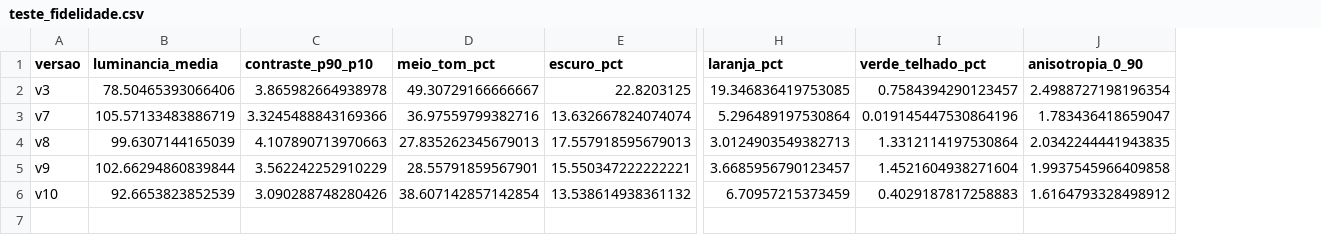
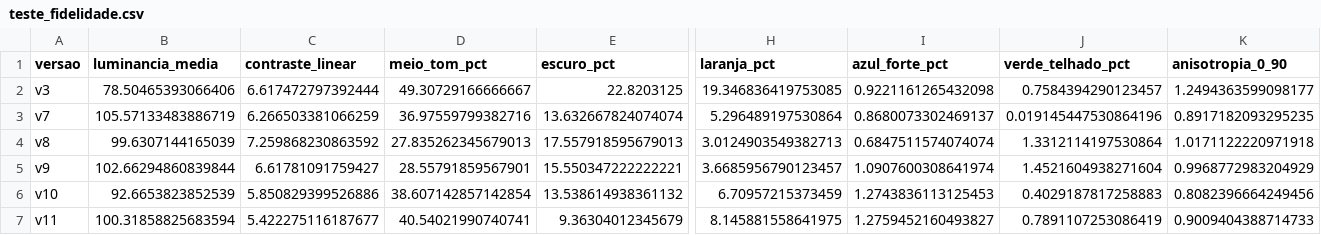
Before and after one commit to LulianoM/machine-vision-favelas, a CSV file: 06-resultados/teste_fidelidade.csv, drawn as a sheet; only a part is shown, gaps mark what is left out; removed rows and columns are numbered as before the commit, all else as after; rows hold the shown columns only; the diff names each change by its address in the sheet, - before the commit and + after, or states it on an @@ line.

```diff
--- a/06-resultados/teste_fidelidade.csv
+++ b/06-resultados/teste_fidelidade.csv
-column C (contraste_p90_p10), rows 2-6: 3.865982664938978 | 3.3245488843169366 | 4.107890713970663 | 3.562242252910229 | 3.090288748280426
+column C (contraste_linear), rows 2-6: 6.617472797392444 | 6.266503381066259 | 7.259868230863592 | 6.61781091759427 | 5.850829399526886
+column I (azul_forte_pct), rows 2-6: 0.9221161265432098 | 0.8680073302469137 | 0.6847511574074074 | 1.0907600308641974 | 1.2743836113125453
-K2 (anisotropia_0_90): 2.4988727198196354
+K2 (anisotropia_0_90): 1.2494363599098177
-K3 (anisotropia_0_90): 1.783436418659047
+K3 (anisotropia_0_90): 0.8917182093295235
-K4 (anisotropia_0_90): 2.0342244441943835
+K4 (anisotropia_0_90): 1.0171122220971918
-K5 (anisotropia_0_90): 1.9937545966409858
+K5 (anisotropia_0_90): 0.9968772983204929
-K6 (anisotropia_0_90): 1.6164793328498912
+K6 (anisotropia_0_90): 0.8082396664249456
+row 7: v11 | 100.31858825683594 | 5.422275116187677 | 40.54021990740741 | 9.36304012345679 | 8.145881558641975 | 1.2759452160493827 | 0.7891107253086419 | 0.9009404388714733
```
Also changed, not shown: 6 other files.
